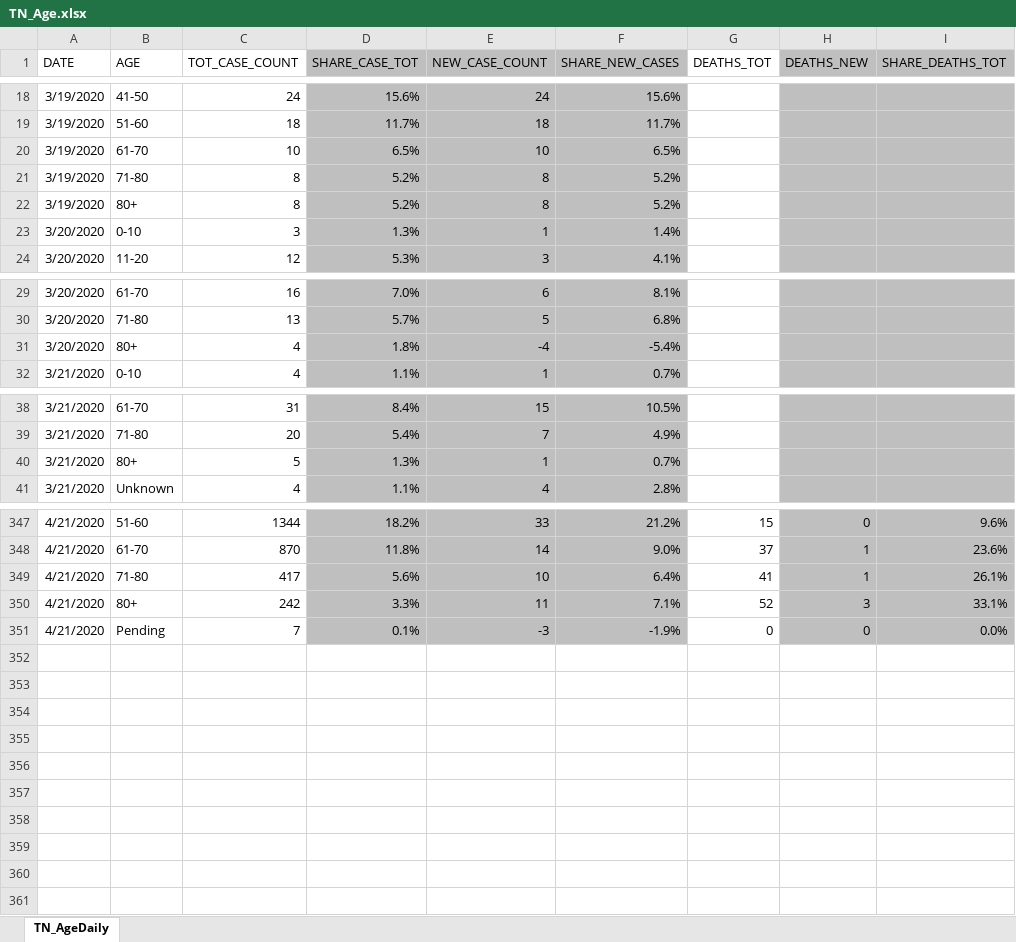
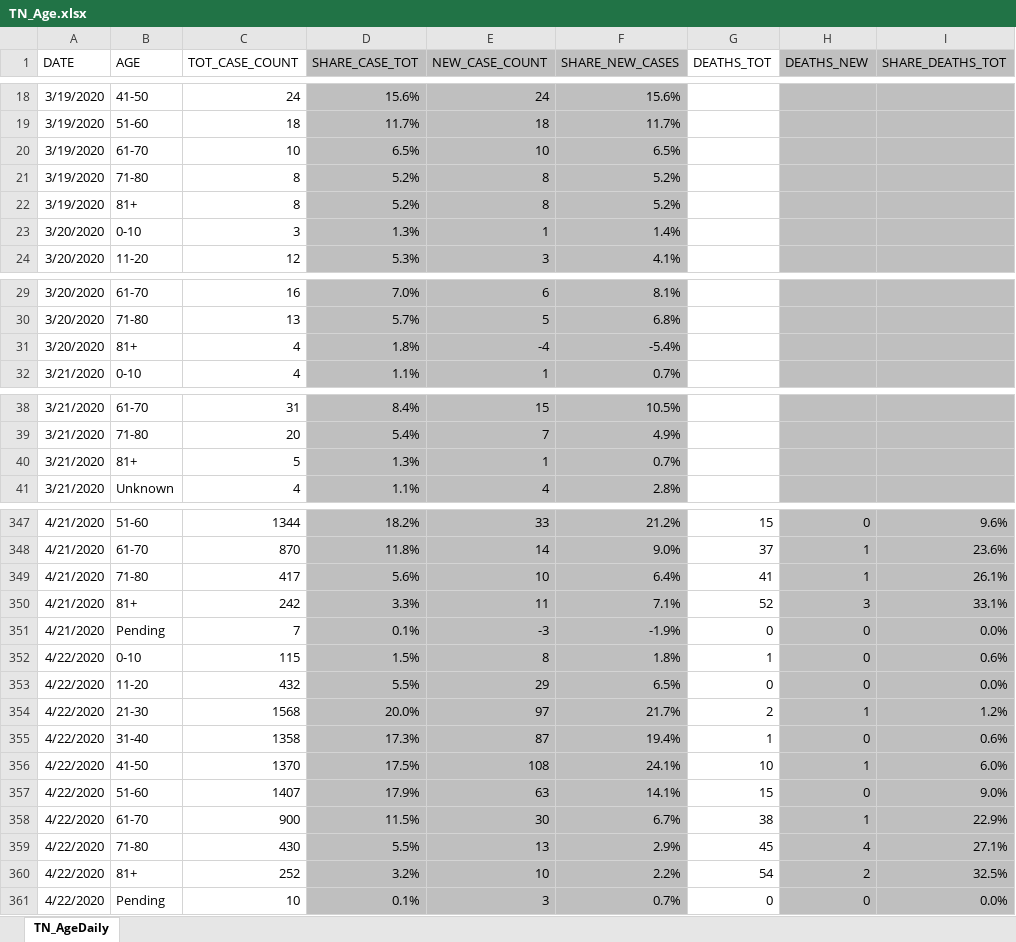
Before and after one commit to mfcarrasco/COVID-TN-Counties, an Excel workbook: TN_Age.xlsx, sheet TN_AgeDaily, drawn as a sheet; only a part is shown, gaps mark what is left out; values as stored, in another font and other column widths than the file's, no borders; the diff covers the shown part only; the diff names each change by its address in the sheet, - before the commit and + after, or states it on an @@ line.

```diff
--- a/TN_Age.xlsx (sheet TN_AgeDaily)
+++ b/TN_Age.xlsx (sheet TN_AgeDaily)
-B22 (AGE): 80+
+B22 (AGE): 81+
-B31 (AGE): 80+
+B31 (AGE): 81+
-B40 (AGE): 80+
+B40 (AGE): 81+
-B350 (AGE): 80+
+B350 (AGE): 81+
+row 352: 4/22/2020 | 0-10 | 115 | 1.5% | 8 | 1.8% | 1 | 0 | 0.6%
+row 353: 4/22/2020 | 11-20 | 432 | 5.5% | 29 | 6.5% | 0 | 0 | 0.0%
+row 354: 4/22/2020 | 21-30 | 1568 | 20.0% | 97 | 21.7% | 2 | 1 | 1.2%
+row 355: 4/22/2020 | 31-40 | 1358 | 17.3% | 87 | 19.4% | 1 | 0 | 0.6%
+row 356: 4/22/2020 | 41-50 | 1370 | 17.5% | 108 | 24.1% | 10 | 1 | 6.0%
+row 357: 4/22/2020 | 51-60 | 1407 | 17.9% | 63 | 14.1% | 15 | 0 | 9.0%
+row 358: 4/22/2020 | 61-70 | 900 | 11.5% | 30 | 6.7% | 38 | 1 | 22.9%
+row 359: 4/22/2020 | 71-80 | 430 | 5.5% | 13 | 2.9% | 45 | 4 | 27.1%
+row 360: 4/22/2020 | 81+ | 252 | 3.2% | 10 | 2.2% | 54 | 2 | 32.5%
+row 361: 4/22/2020 | Pending | 10 | 0.1% | 3 | 0.7% | 0 | 0 | 0.0%
```
Also changed, not shown: 30 edited cells elsewhere in this sheet, TN_COVID19_CountyDaily.xlsx, TN_Demographics.xlsx, 1 other file.
